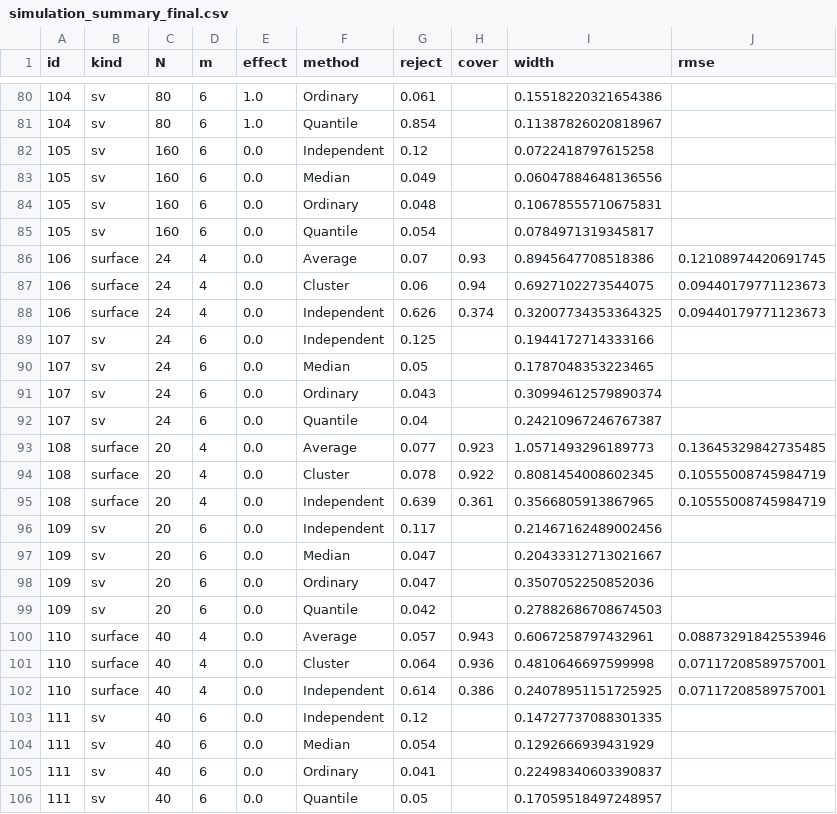
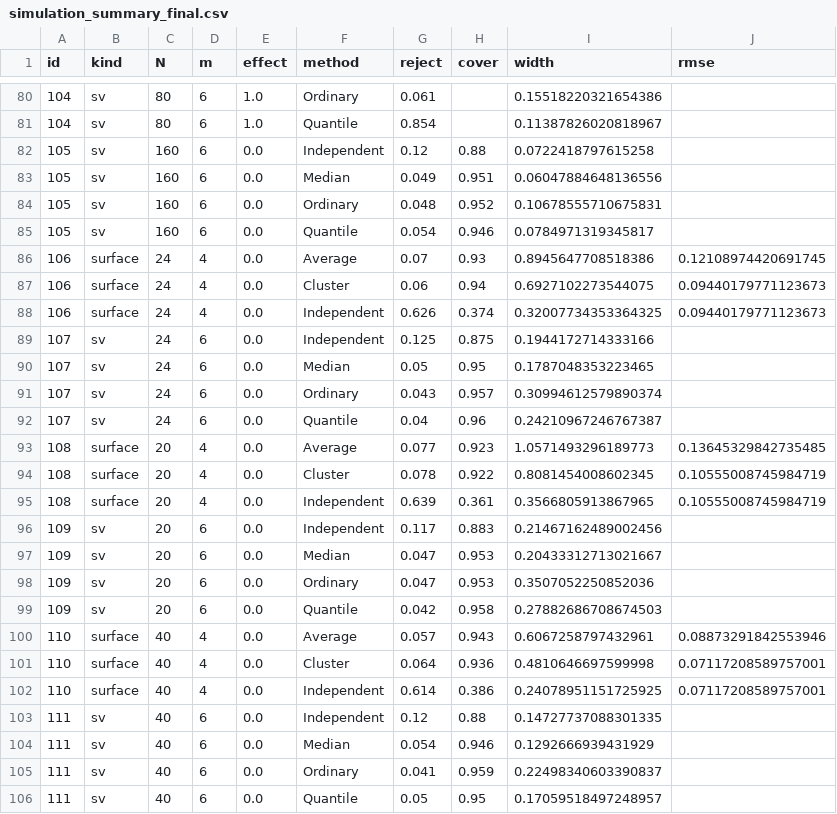
Before and after one commit to tianbochen1/QSEEG, a CSV file: research/results/simulation_summary_final.csv, drawn as a sheet; only a part is shown, gaps mark what is left out; the diff covers the shown part only.

```diff
--- a/research/results/simulation_summary_final.csv
+++ b/research/results/simulation_summary_final.csv
@@ -81,6 +81,6 @@ id,kind,N,m,effect,method,reject,cover,width,rmse
 104,sv,80,6,1.0,Quantile,0.854,,0.11387826020818967,
-105,sv,160,6,0.0,Independent,0.12,,0.0722418797615258,
-105,sv,160,6,0.0,Median,0.049,,0.06047884648136556,
-105,sv,160,6,0.0,Ordinary,0.048,,0.10678555710675831,
-105,sv,160,6,0.0,Quantile,0.054,,0.0784971319345817,
+105,sv,160,6,0.0,Independent,0.12,0.88,0.0722418797615258,
+105,sv,160,6,0.0,Median,0.049,0.951,0.06047884648136556,
+105,sv,160,6,0.0,Ordinary,0.048,0.952,0.10678555710675831,
+105,sv,160,6,0.0,Quantile,0.054,0.946,0.0784971319345817,
 106,surface,24,4,0.0,Average,0.07,0.93,0.8945647708518386,0.12108974420691745
@@ -88,6 +88,6 @@ id,kind,N,m,effect,method,reject,cover,width,rmse
 106,surface,24,4,0.0,Independent,0.626,0.374,0.32007734353364325,0.09440179771123673
-107,sv,24,6,0.0,Independent,0.125,,0.1944172714333166,
-107,sv,24,6,0.0,Median,0.05,,0.1787048353223465,
-107,sv,24,6,0.0,Ordinary,0.043,,0.30994612579890374,
-107,sv,24,6,0.0,Quantile,0.04,,0.24210967246767387,
+107,sv,24,6,0.0,Independent,0.125,0.875,0.1944172714333166,
+107,sv,24,6,0.0,Median,0.05,0.95,0.1787048353223465,
+107,sv,24,6,0.0,Ordinary,0.043,0.957,0.30994612579890374,
+107,sv,24,6,0.0,Quantile,0.04,0.96,0.24210967246767387,
 108,surface,20,4,0.0,Average,0.077,0.923,1.0571493296189773,0.13645329842735485
@@ -95,6 +95,6 @@ id,kind,N,m,effect,method,reject,cover,width,rmse
 108,surface,20,4,0.0,Independent,0.639,0.361,0.3566805913867965,0.10555008745984719
-109,sv,20,6,0.0,Independent,0.117,,0.21467162489002456,
-109,sv,20,6,0.0,Median,0.047,,0.20433312713021667,
-109,sv,20,6,0.0,Ordinary,0.047,,0.3507052250852036,
-109,sv,20,6,0.0,Quantile,0.042,,0.27882686708674503,
+109,sv,20,6,0.0,Independent,0.117,0.883,0.21467162489002456,
+109,sv,20,6,0.0,Median,0.047,0.953,0.20433312713021667,
+109,sv,20,6,0.0,Ordinary,0.047,0.953,0.3507052250852036,
+109,sv,20,6,0.0,Quantile,0.042,0.958,0.27882686708674503,
 110,surface,40,4,0.0,Average,0.057,0.943,0.6067258797432961,0.08873291842553946
@@ -102,5 +102,5 @@ id,kind,N,m,effect,method,reject,cover,width,rmse
 110,surface,40,4,0.0,Independent,0.614,0.386,0.24078951151725925,0.07117208589757001
-111,sv,40,6,0.0,Independent,0.12,,0.14727737088301335,
-111,sv,40,6,0.0,Median,0.054,,0.1292666939431929,
-111,sv,40,6,0.0,Ordinary,0.041,,0.22498340603390837,
-111,sv,40,6,0.0,Quantile,0.05,,0.17059518497248957,
+111,sv,40,6,0.0,Independent,0.12,0.88,0.14727737088301335,
+111,sv,40,6,0.0,Median,0.054,0.946,0.1292666939431929,
+111,sv,40,6,0.0,Ordinary,0.041,0.959,0.22498340603390837,
+111,sv,40,6,0.0,Quantile,0.05,0.95,0.17059518497248957,
```
Also changed, not shown: 12 edited cells elsewhere in this file, research/results/small_sample_summary.csv, 43 other files.
